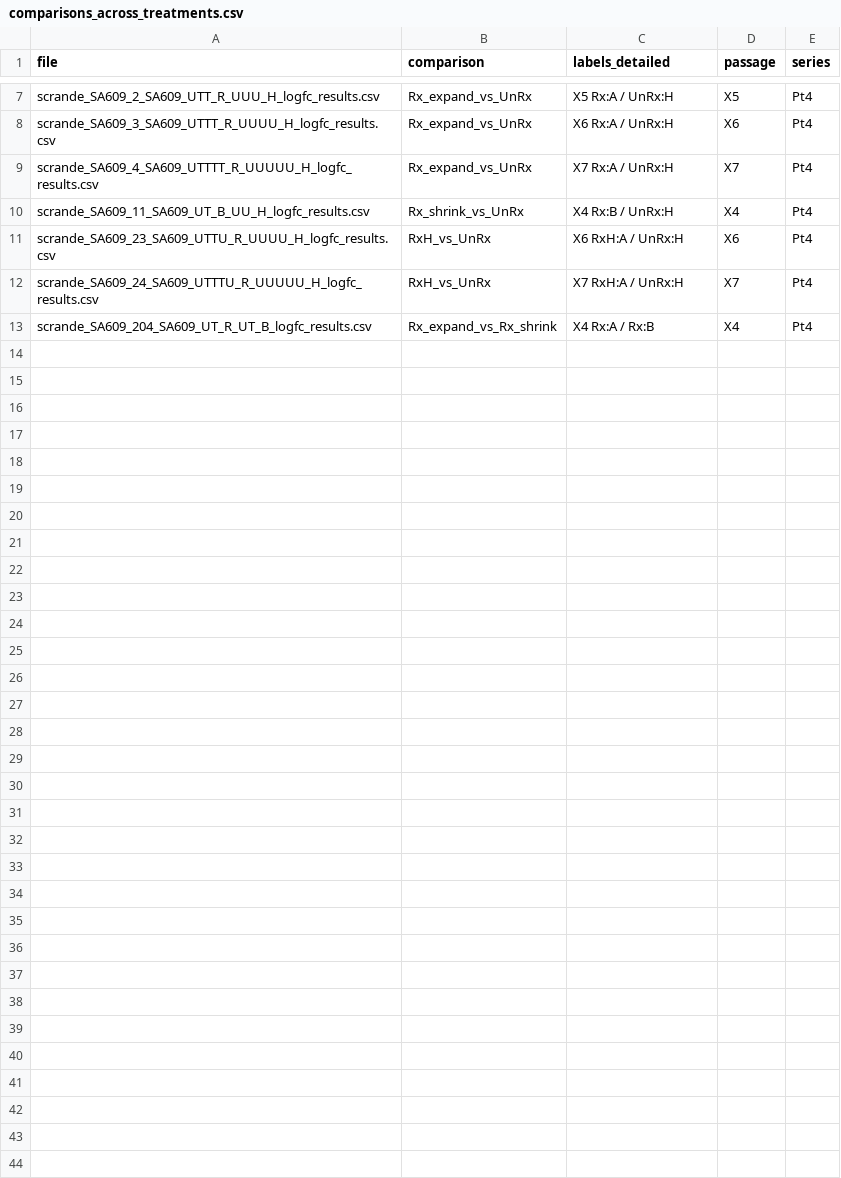
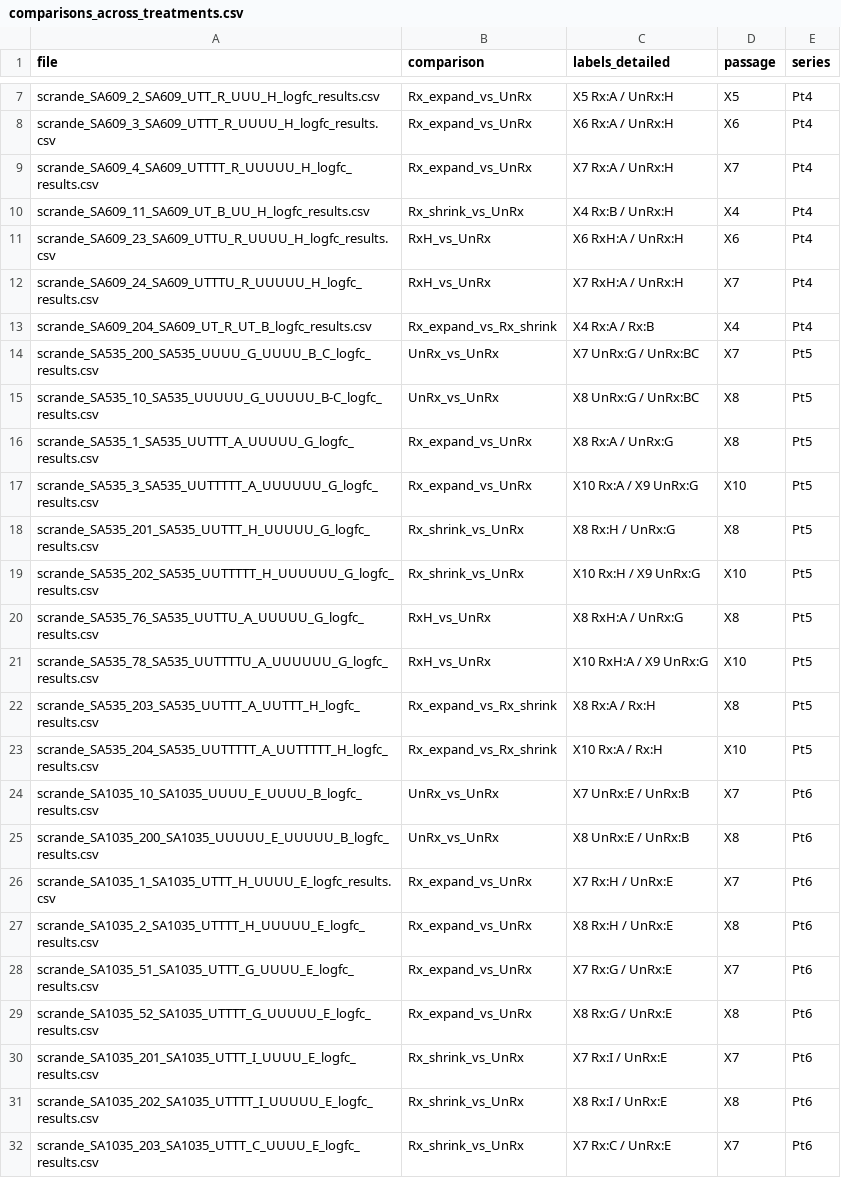
Before and after one commit to molonc/drug_resistant_material, a CSV file: materials/comparisons/comparisons_across_treatments.csv, drawn as a sheet; only a part is shown, gaps mark what is left out; the diff covers the shown part only.

Commit message:
Updating comparisons file

```diff
--- a/materials/comparisons/comparisons_across_treatments.csv
+++ b/materials/comparisons/comparisons_across_treatments.csv
@@ -13 +13,20 @@ scrande_SA609_24_SA609_UTTTU_R_UUUUU_H_logfc_results.csv,RxH_vs_UnRx,X7 RxH:A /
 scrande_SA609_204_SA609_UT_R_UT_B_logfc_results.csv,Rx_expand_vs_Rx_shrink,X4 Rx:A / Rx:B,X4,Pt4
+scrande_SA535_200_SA535_UUUU_G_UUUU_B_C_logfc_results.csv,UnRx_vs_UnRx,X7 UnRx:G / UnRx:BC,X7,Pt5
+scrande_SA535_10_SA535_UUUUU_G_UUUUU_B-C_logfc_results.csv,UnRx_vs_UnRx,X8 UnRx:G / UnRx:BC,X8,Pt5
+scrande_SA535_1_SA535_UUTTT_A_UUUUU_G_logfc_results.csv,Rx_expand_vs_UnRx,X8 Rx:A / UnRx:G,X8,Pt5
+scrande_SA535_3_SA535_UUTTTTT_A_UUUUUU_G_logfc_results.csv,Rx_expand_vs_UnRx,X10 Rx:A / X9 UnRx:G,X10,Pt5
+scrande_SA535_201_SA535_UUTTT_H_UUUUU_G_logfc_results.csv,Rx_shrink_vs_UnRx,X8 Rx:H / UnRx:G,X8,Pt5
+scrande_SA535_202_SA535_UUTTTTT_H_UUUUUU_G_logfc_results.csv,Rx_shrink_vs_UnRx,X10 Rx:H / X9 UnRx:G,X10,Pt5
+scrande_SA535_76_SA535_UUTTU_A_UUUUU_G_logfc_results.csv,RxH_vs_UnRx,X8 RxH:A / UnRx:G,X8,Pt5
+scrande_SA535_78_SA535_UUTTTTU_A_UUUUUU_G_logfc_results.csv,RxH_vs_UnRx,X10 RxH:A / X9 UnRx:G,X10,Pt5
+scrande_SA535_203_SA535_UUTTT_A_UUTTT_H_logfc_results.csv,Rx_expand_vs_Rx_shrink,X8 Rx:A / Rx:H,X8,Pt5
+scrande_SA535_204_SA535_UUTTTTT_A_UUTTTTT_H_logfc_results.csv,Rx_expand_vs_Rx_shrink,X10 Rx:A / Rx:H,X10,Pt5
+scrande_SA1035_10_SA1035_UUUU_E_UUUU_B_logfc_results.csv,UnRx_vs_UnRx,X7 UnRx:E / UnRx:B,X7,Pt6
+scrande_SA1035_200_SA1035_UUUUU_E_UUUUU_B_logfc_results.csv,UnRx_vs_UnRx,X8 UnRx:E / UnRx:B,X8,Pt6
+scrande_SA1035_1_SA1035_UTTT_H_UUUU_E_logfc_results.csv,Rx_expand_vs_UnRx,X7 Rx:H / UnRx:E,X7,Pt6
+scrande_SA1035_2_SA1035_UTTTT_H_UUUUU_E_logfc_results.csv,Rx_expand_vs_UnRx,X8 Rx:H / UnRx:E,X8,Pt6
+scrande_SA1035_51_SA1035_UTTT_G_UUUU_E_logfc_results.csv,Rx_expand_vs_UnRx,X7 Rx:G / UnRx:E,X7,Pt6
+scrande_SA1035_52_SA1035_UTTTT_G_UUUUU_E_logfc_results.csv,Rx_expand_vs_UnRx,X8 Rx:G / UnRx:E,X8,Pt6
+scrande_SA1035_201_SA1035_UTTT_I_UUUU_E_logfc_results.csv,Rx_shrink_vs_UnRx,X7 Rx:I / UnRx:E,X7,Pt6
+scrande_SA1035_202_SA1035_UTTTT_I_UUUUU_E_logfc_results.csv,Rx_shrink_vs_UnRx,X8 Rx:I / UnRx:E,X8,Pt6
+scrande_SA1035_203_SA1035_UTTT_C_UUUU_E_logfc_results.csv,Rx_shrink_vs_UnRx,X7 Rx:C / UnRx:E,X7,Pt6
```
Also changed, not shown: 13 added rows elsewhere in this file.
